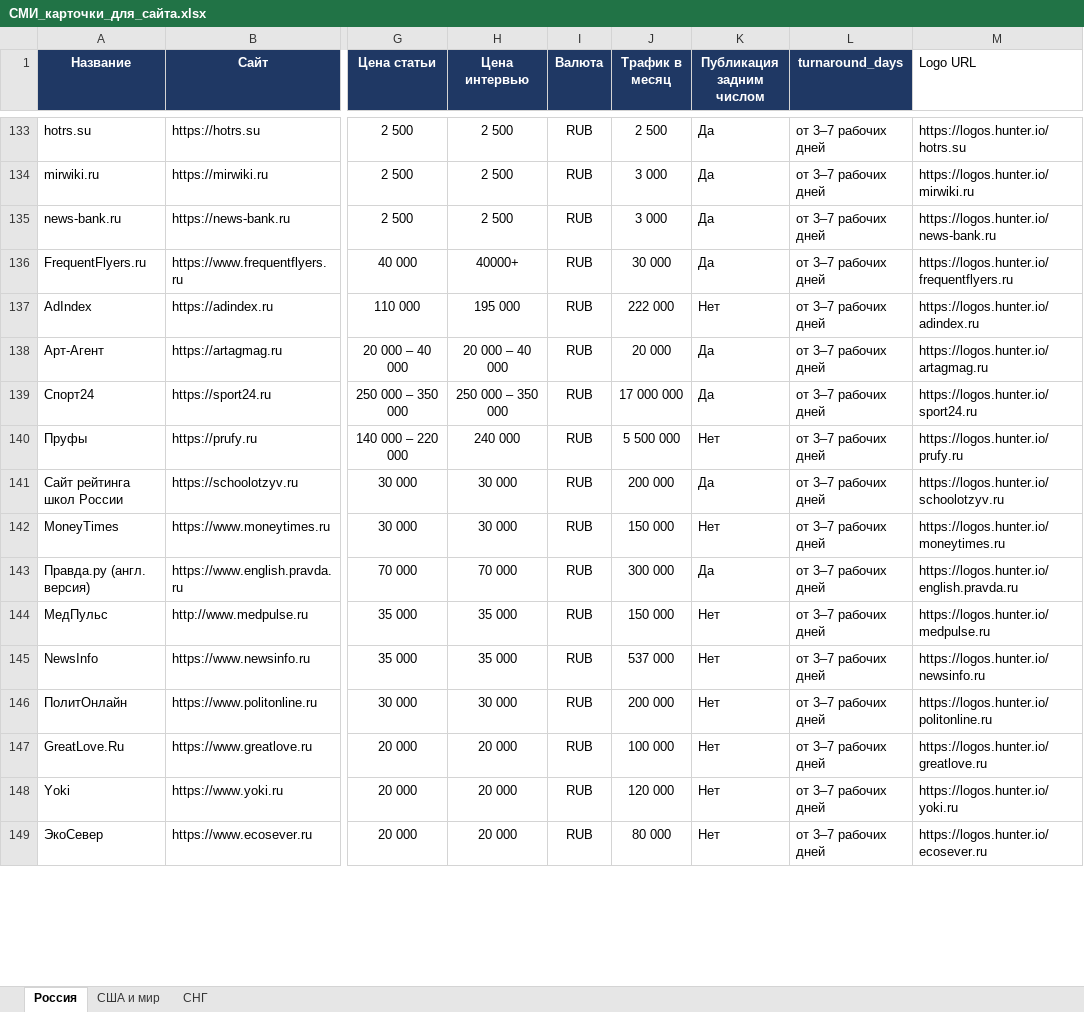
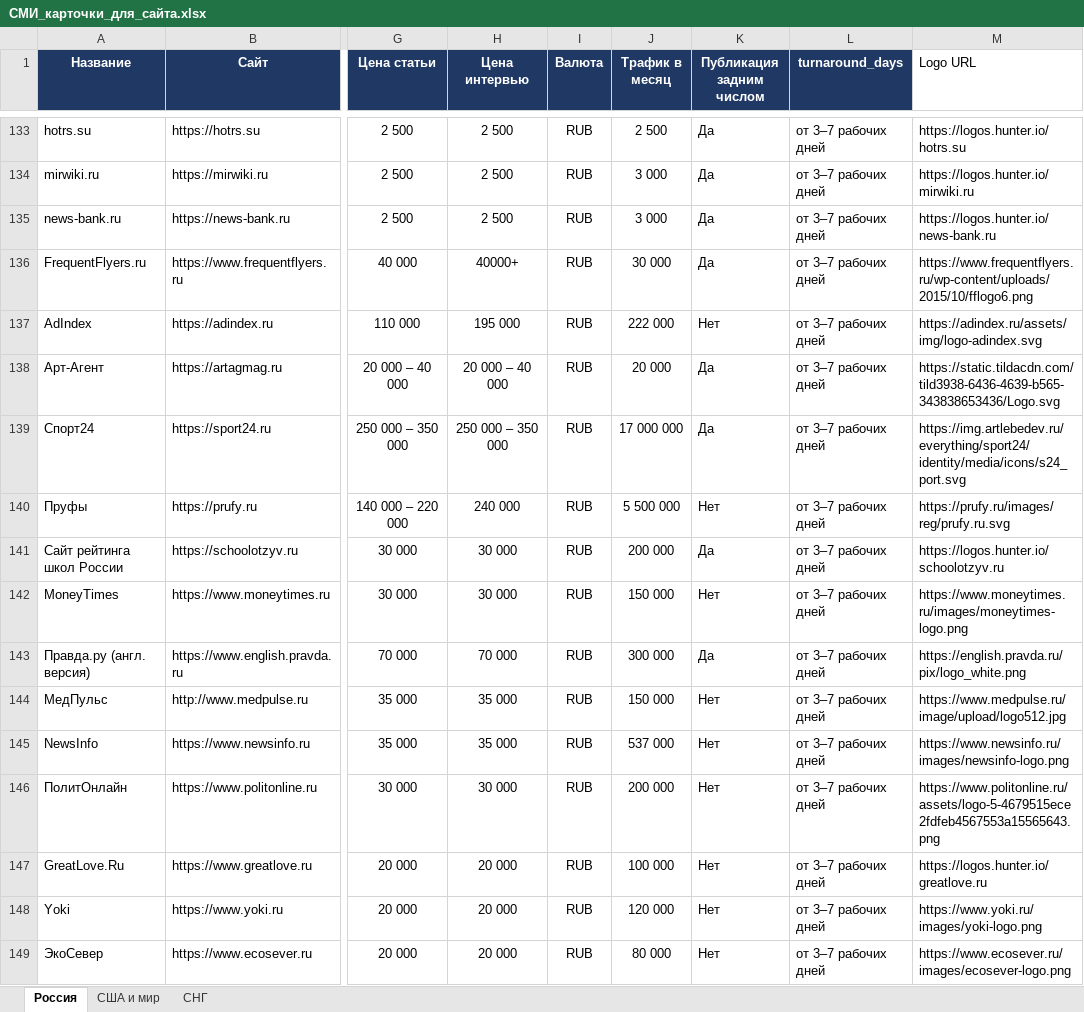
Before and after one commit to Machibo/-, an Excel workbook: СМИ_карточки_для_сайта.xlsx, sheet Россия, drawn as a sheet; only a part is shown, gaps mark what is left out; values as stored, in another font and other column widths than the file's, no borders; the diff covers the shown part only; the diff names each change by its address in the sheet, - before the commit and + after, or states it on an @@ line.

```diff
--- a/СМИ_карточки_для_сайта.xlsx (sheet Россия)
+++ b/СМИ_карточки_для_сайта.xlsx (sheet Россия)
-M136 (Logo URL): https://logos.hunter.io/frequentflyers.ru
+M136 (Logo URL): https://www.frequentflyers.ru/wp-content/uploads/2015/10/fflogo6.png
-M137 (Logo URL): https://logos.hunter.io/adindex.ru
+M137 (Logo URL): https://adindex.ru/assets/img/logo-adindex.svg
-M138 (Logo URL): https://logos.hunter.io/artagmag.ru
+M138 (Logo URL): https://static.tildacdn.com/tild3938-6436-4639-b565-343838653436/Logo.svg
-M139 (Logo URL): https://logos.hunter.io/sport24.ru
+M139 (Logo URL): https://img.artlebedev.ru/everything/sport24/identity/media/icons/s24_port.svg
-M140 (Logo URL): https://logos.hunter.io/prufy.ru
+M140 (Logo URL): https://prufy.ru/images/reg/prufy.ru.svg
-M142 (Logo URL): https://logos.hunter.io/moneytimes.ru
+M142 (Logo URL): https://www.moneytimes.ru/images/moneytimes-logo.png
-M143 (Logo URL): https://logos.hunter.io/english.pravda.ru
+M143 (Logo URL): https://english.pravda.ru/pix/logo_white.png
-M144 (Logo URL): https://logos.hunter.io/medpulse.ru
+M144 (Logo URL): https://www.medpulse.ru/image/upload/logo512.jpg
-M145 (Logo URL): https://logos.hunter.io/newsinfo.ru
+M145 (Logo URL): https://www.newsinfo.ru/images/newsinfo-logo.png
-M146 (Logo URL): https://logos.hunter.io/politonline.ru
+M146 (Logo URL): https://www.politonline.ru/assets/logo-5-4679515ece2fdfeb4567553a15565643.png
-M148 (Logo URL): https://logos.hunter.io/yoki.ru
+M148 (Logo URL): https://www.yoki.ru/images/yoki-logo.png
-M149 (Logo URL): https://logos.hunter.io/ecosever.ru
+M149 (Logo URL): https://www.ecosever.ru/images/ecosever-logo.png
```
Also changed, not shown: 188 edited cells elsewhere in this sheet.
